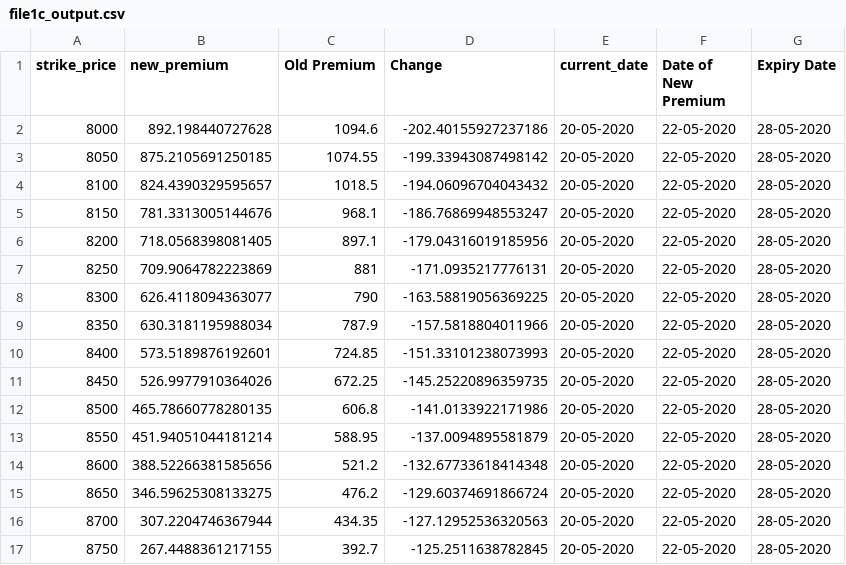
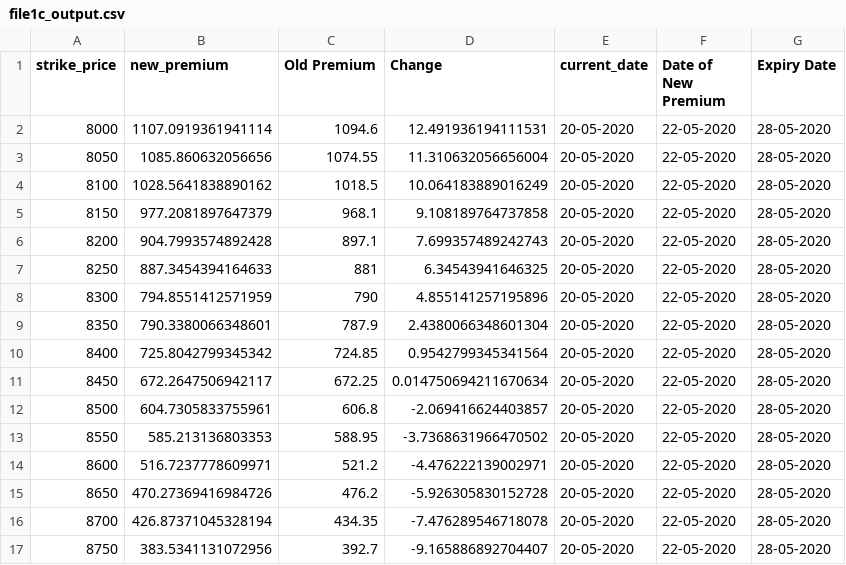
Before and after one commit to Snigdha8/Estimate-Options-Premium, a CSV file: Graph/file1c_output.csv, drawn as a sheet; only a part is shown; the diff covers the shown part only.

```diff
--- a/Graph/file1c_output.csv
+++ b/Graph/file1c_output.csv
@@ -1,17 +1,17 @@
 strike_price,new_premium,Old Premium,Change,current_date,Date of New Premium,Expiry Date
-8000,892.198440727628,1094.6,-202.40155927237186,20-05-2020,22-05-2020,28-05-2020
-8050,875.2105691250185,1074.55,-199.33943087498142,20-05-2020,22-05-2020,28-05-2020
-8100,824.4390329595657,1018.5,-194.06096704043432,20-05-2020,22-05-2020,28-05-2020
-8150,781.3313005144676,968.1,-186.76869948553247,20-05-2020,22-05-2020,28-05-2020
-8200,718.0568398081405,897.1,-179.04316019185956,20-05-2020,22-05-2020,28-05-2020
-8250,709.9064782223869,881,-171.0935217776131,20-05-2020,22-05-2020,28-05-2020
-8300,626.4118094363077,790,-163.58819056369225,20-05-2020,22-05-2020,28-05-2020
-8350,630.3181195988034,787.9,-157.5818804011966,20-05-2020,22-05-2020,28-05-2020
-8400,573.5189876192601,724.85,-151.33101238073993,20-05-2020,22-05-2020,28-05-2020
-8450,526.9977910364026,672.25,-145.25220896359735,20-05-2020,22-05-2020,28-05-2020
-8500,465.78660778280135,606.8,-141.0133922171986,20-05-2020,22-05-2020,28-05-2020
-8550,451.94051044181214,588.95,-137.0094895581879,20-05-2020,22-05-2020,28-05-2020
-8600,388.52266381585656,521.2,-132.67733618414348,20-05-2020,22-05-2020,28-05-2020
-8650,346.59625308133275,476.2,-129.60374691866724,20-05-2020,22-05-2020,28-05-2020
-8700,307.2204746367944,434.35,-127.12952536320563,20-05-2020,22-05-2020,28-05-2020
-8750,267.4488361217155,392.7,-125.2511638782845,20-05-2020,22-05-2020,28-05-2020
+8000,1107.0919361941114,1094.6,12.491936194111531,20-05-2020,22-05-2020,28-05-2020
+8050,1085.860632056656,1074.55,11.310632056656004,20-05-2020,22-05-2020,28-05-2020
+8100,1028.5641838890162,1018.5,10.064183889016249,20-05-2020,22-05-2020,28-05-2020
+8150,977.2081897647379,968.1,9.108189764737858,20-05-2020,22-05-2020,28-05-2020
+8200,904.7993574892428,897.1,7.699357489242743,20-05-2020,22-05-2020,28-05-2020
+8250,887.3454394164633,881,6.34543941646325,20-05-2020,22-05-2020,28-05-2020
+8300,794.8551412571959,790,4.855141257195896,20-05-2020,22-05-2020,28-05-2020
+8350,790.3380066348601,787.9,2.4380066348601304,20-05-2020,22-05-2020,28-05-2020
+8400,725.8042799345342,724.85,0.9542799345341564,20-05-2020,22-05-2020,28-05-2020
+8450,672.2647506942117,672.25,0.014750694211670634,20-05-2020,22-05-2020,28-05-2020
+8500,604.7305833755961,606.8,-2.069416624403857,20-05-2020,22-05-2020,28-05-2020
+8550,585.213136803353,588.95,-3.7368631966470502,20-05-2020,22-05-2020,28-05-2020
+8600,516.7237778609971,521.2,-4.476222139002971,20-05-2020,22-05-2020,28-05-2020
+8650,470.27369416984726,476.2,-5.926305830152728,20-05-2020,22-05-2020,28-05-2020
+8700,426.87371045328194,434.35,-7.476289546718078,20-05-2020,22-05-2020,28-05-2020
+8750,383.5341131072956,392.7,-9.165886892704407,20-05-2020,22-05-2020,28-05-2020
```
Also changed, not shown: 34 edited cells elsewhere in this file, Graph/file1p_output.csv, Graph/file2c_output.csv, 32 other files.
